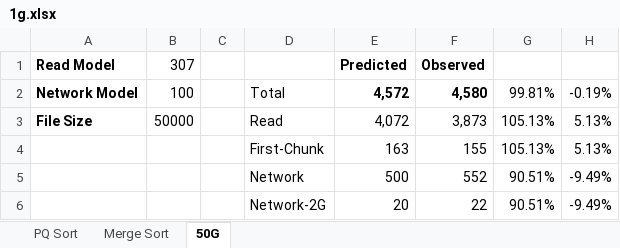
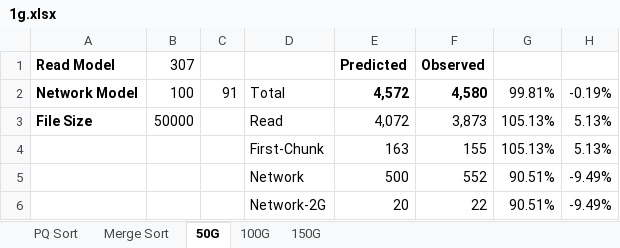
Before and after one commit to mminella/bad, an Excel workbook: experiments/meth1-logs/chunk-size/1g.xlsx, sheet 50G, drawn as a sheet; only a part is shown; values as stored, in another font and other column widths than the file's, no borders; charts and pictures not drawn; the diff names each change by its address in the sheet, - before the commit and + after, or states it on an @@ line.

```diff
--- a/experiments/meth1-logs/chunk-size/1g.xlsx (sheet 50G)
+++ b/experiments/meth1-logs/chunk-size/1g.xlsx (sheet 50G)
+sheet tab: 100G
+sheet tab: 150G
-C2: (empty)
+C2: 91
```
Also changed, not shown: charts or pictures.
